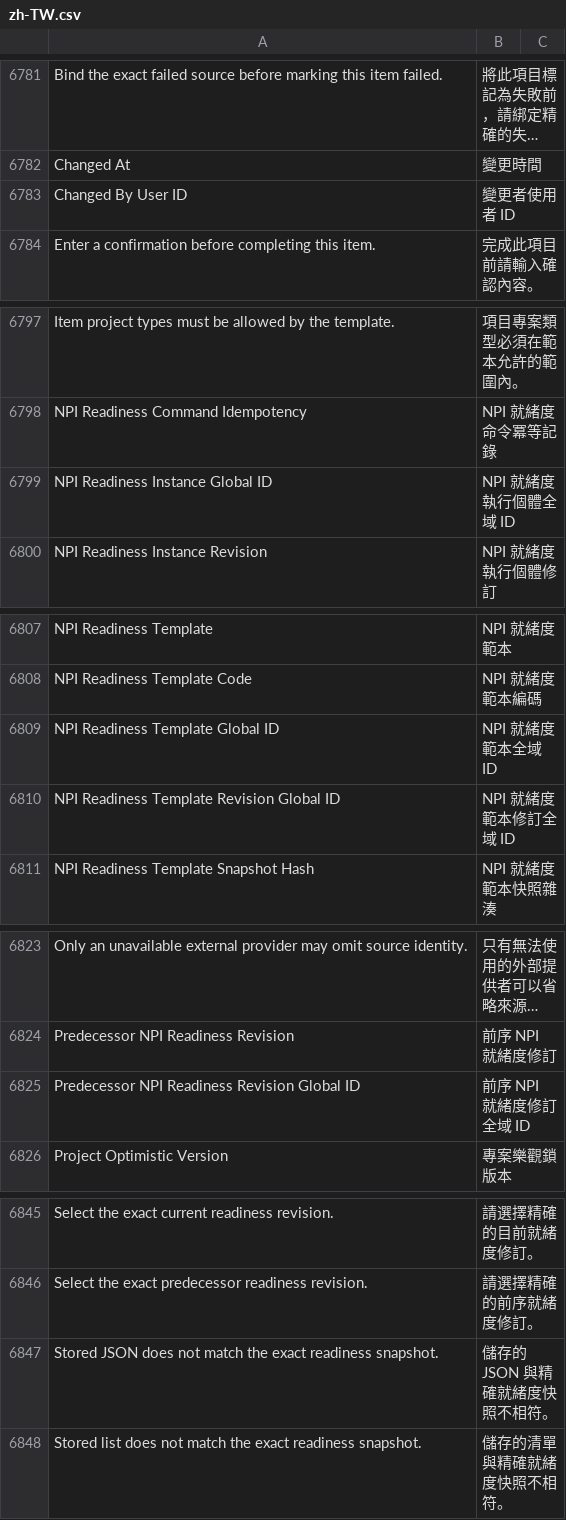
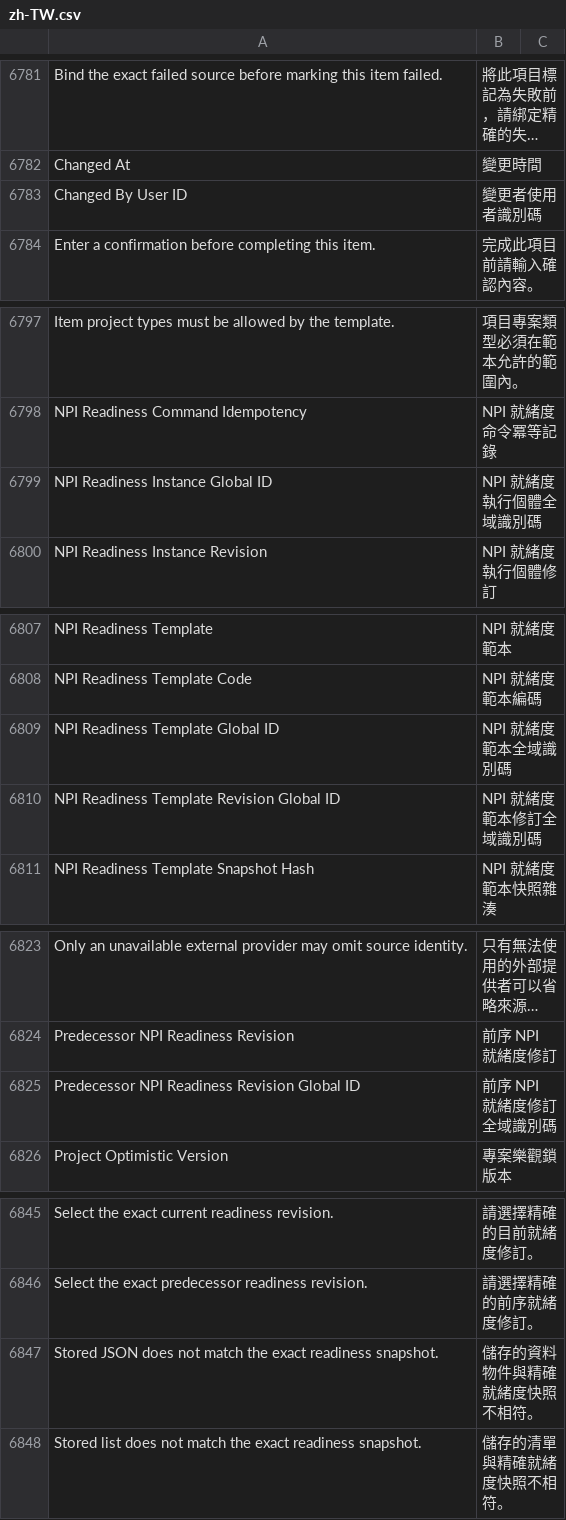
Before and after one commit to kaibowang-hash/jce_npi, a CSV file: apps/npi_core/npi_core/translations/zh-TW.csv, drawn as a sheet; only a part is shown, gaps mark what is left out; long unchanged cells end in …; the diff names each change by its address in the sheet, - before the commit and + after, or states it on an @@ line.

```diff
--- a/apps/npi_core/npi_core/translations/zh-TW.csv
+++ b/apps/npi_core/npi_core/translations/zh-TW.csv
-B6783: 變更者使用者 ID
+B6783: 變更者使用者識別碼
-B6799: NPI 就緒度執行個體全域 ID
+B6799: NPI 就緒度執行個體全域識別碼
-B6809: NPI 就緒度範本全域 ID
+B6809: NPI 就緒度範本全域識別碼
-B6810: NPI 就緒度範本修訂全域 ID
+B6810: NPI 就緒度範本修訂全域識別碼
-B6825: 前序 NPI 就緒度修訂全域 ID
+B6825: 前序 NPI 就緒度修訂全域識別碼
-B6847: 儲存的 JSON 與精確就緒度快照不相符。
+B6847: 儲存的資料物件與精確就緒度快照不相符。
```
Also changed, not shown: apps/npi_core/npi_core/translations/zh.csv, 1 other file.
